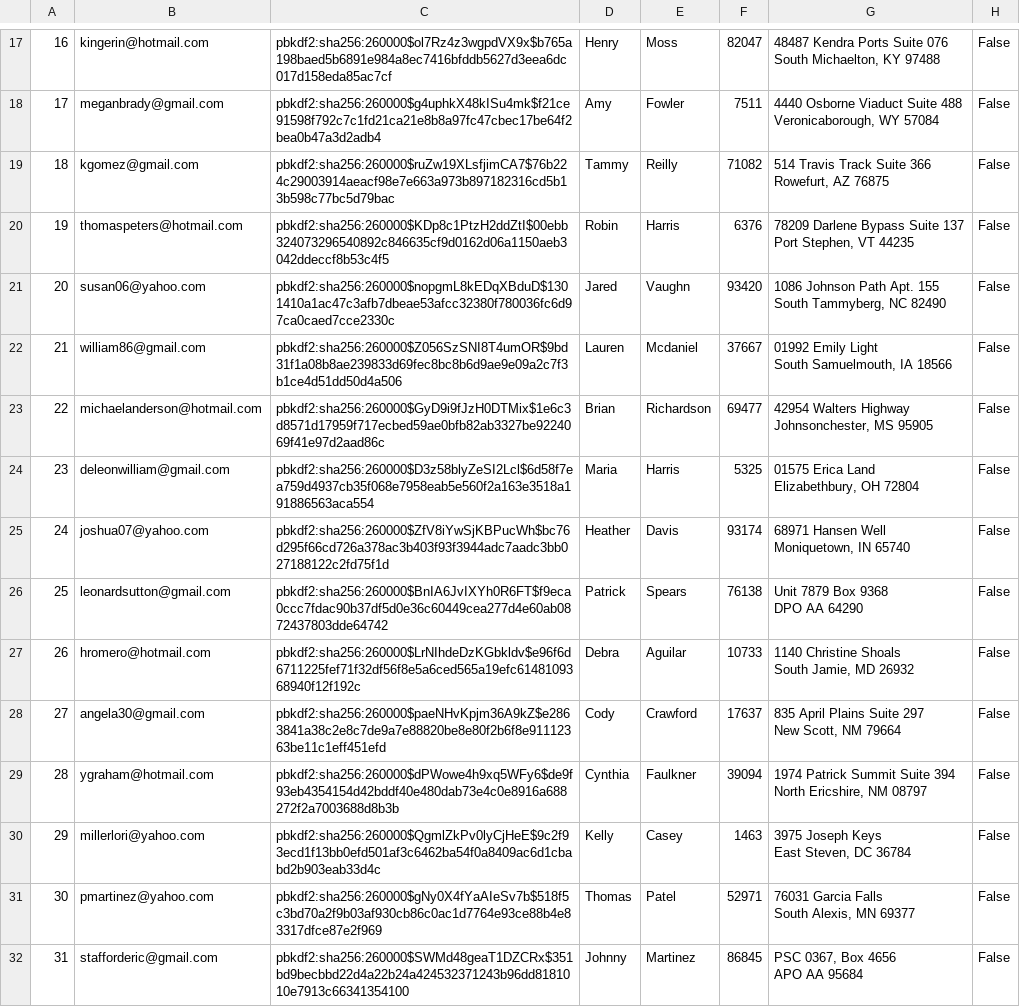
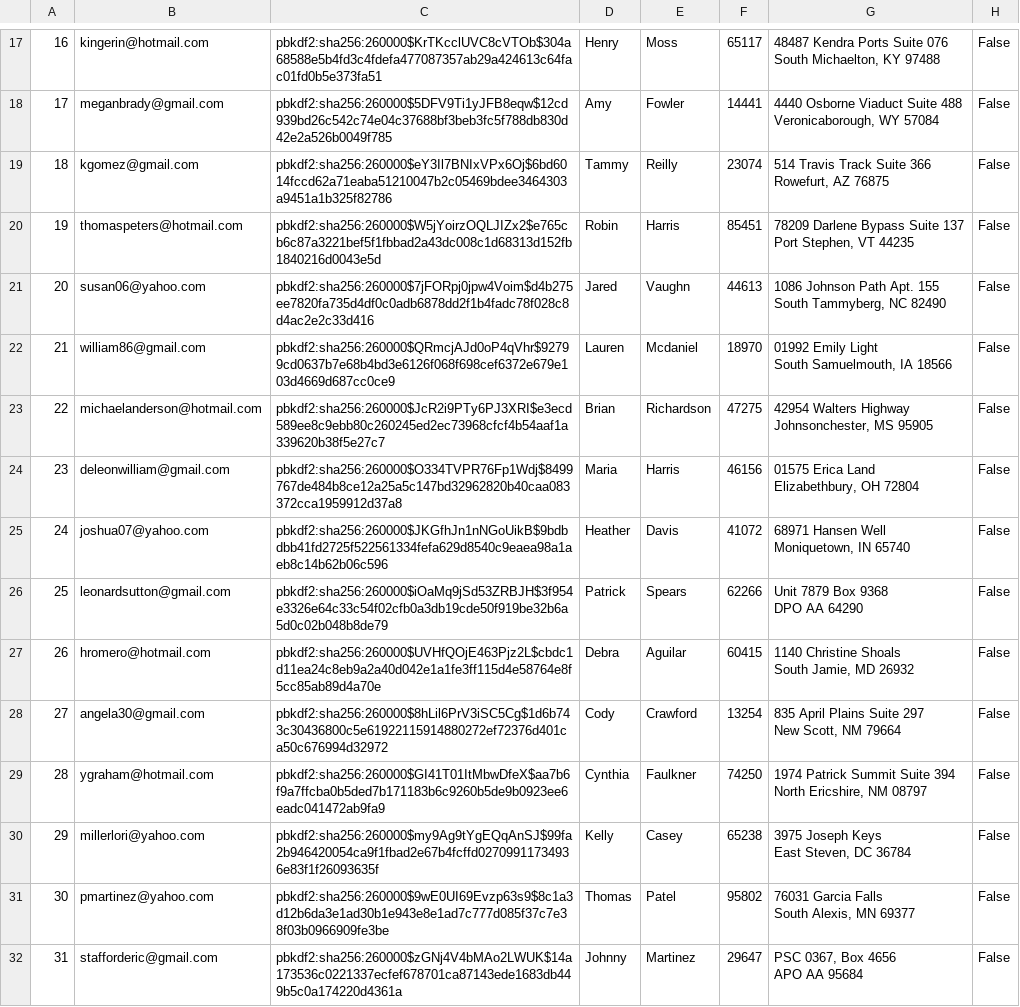
Before and after one commit to MuazzamKhan/CS516MiniAmazon, a CSV file: mini-amazon-skeleton/db/generated/Users.csv, drawn as a sheet; only a part is shown, gaps mark what is left out; the diff covers the shown part only; the diff names each change by its address in the sheet, - before the commit and + after, or states it on an @@ line.

```diff
--- a/mini-amazon-skeleton/db/generated/Users.csv
+++ b/mini-amazon-skeleton/db/generated/Users.csv
-C17: pbkdf2:sha256:260000$ol7Rz4z3wgpdVX9x$b765a198baed5b6891e984a8ec7416bfddb5627d3eea6dc017d158eda85ac7cf
+C17: pbkdf2:sha256:260000$KrTKcclUVC8cVTOb$304a68588e5b4fd3c4fdefa477087357ab29a424613c64fac01fd0b5e373fa51
-F17: 82047
+F17: 65117
-C18: pbkdf2:sha256:260000$g4uphkX48kISu4mk$f21ce91598f792c7c1fd21ca21e8b8a97fc47cbec17be64f2bea0b47a3d2adb4
+C18: pbkdf2:sha256:260000$5DFV9Ti1yJFB8eqw$12cd939bd26c542c74e04c37688bf3beb3fc5f788db830d42e2a526b0049f785
-F18: 7511
+F18: 14441
-C19: pbkdf2:sha256:260000$ruZw19XLsfjimCA7$76b224c29003914aeacf98e7e663a973b897182316cd5b13b598c77bc5d79bac
+C19: pbkdf2:sha256:260000$eY3Il7BNIxVPx6Oj$6bd6014fccd62a71eaba51210047b2c05469bdee3464303a9451a1b325f82786
-F19: 71082
+F19: 23074
-C20: pbkdf2:sha256:260000$KDp8c1PtzH2ddZtI$00ebb324073296540892c846635cf9d0162d06a1150aeb3042ddeccf8b53c4f5
+C20: pbkdf2:sha256:260000$W5jYoirzOQLJIZx2$e765cb6c87a3221bef5f1fbbad2a43dc008c1d68313d152fb1840216d0043e5d
-F20: 6376
+F20: 85451
-C21: pbkdf2:sha256:260000$nopgmL8kEDqXBduD$1301410a1ac47c3afb7dbeae53afcc32380f780036fc6d97ca0caed7cce2330c
+C21: pbkdf2:sha256:260000$7jFORpj0jpw4Voim$d4b275ee7820fa735d4df0c0adb6878dd2f1b4fadc78f028c8d4ac2e2c33d416
-F21: 93420
+F21: 44613
-C22: pbkdf2:sha256:260000$Z056SzSNI8T4umOR$9bd31f1a08b8ae239833d69fec8bc8b6d9ae9e09a2c7f3b1ce4d51dd50d4a506
+C22: pbkdf2:sha256:260000$QRmcjAJd0oP4qVhr$92799cd0637b7e68b4bd3e6126f068f698cef6372e679e103d4669d687cc0ce9
-F22: 37667
+F22: 18970
-C23: pbkdf2:sha256:260000$GyD9i9fJzH0DTMix$1e6c3d8571d17959f717ecbed59ae0bfb82ab3327be9224069f41e97d2aad86c
+C23: pbkdf2:sha256:260000$JcR2i9PTy6PJ3XRI$e3ecd589ee8c9ebb80c260245ed2ec73968cfcf4b54aaf1a339620b38f5e27c7
-F23: 69477
+F23: 47275
-C24: pbkdf2:sha256:260000$D3z58blyZeSI2Lcl$6d58f7ea759d4937cb35f068e7958eab5e560f2a163e3518a191886563aca554
+C24: pbkdf2:sha256:260000$O334TVPR76Fp1Wdj$8499767de484b8ce12a25a5c147bd32962820b40caa083372cca1959912d37a8
-F24: 5325
+F24: 46156
-C25: pbkdf2:sha256:260000$ZfV8iYwSjKBPucWh$bc76d295f66cd726a378ac3b403f93f3944adc7aadc3bb027188122c2fd75f1d
+C25: pbkdf2:sha256:260000$JKGfhJn1nNGoUikB$9bdbdbb41fd2725f522561334fefa629d8540c9eaea98a1aeb8c14b62b06c596
-F25: 93174
+F25: 41072
-C26: pbkdf2:sha256:260000$BnIA6JvIXYh0R6FT$f9eca0ccc7fdac90b37df5d0e36c60449cea277d4e60ab0872437803dde64742
+C26: pbkdf2:sha256:260000$iOaMq9jSd53ZRBJH$3f954e3326e64c33c54f02cfb0a3db19cde50f919be32b6a5d0c02b048b8de79
-F26: 76138
+F26: 62266
-C27: pbkdf2:sha256:260000$LrNIhdeDzKGbkldv$e96f6d6711225fef71f32df56f8e5a6ced565a19efc6148109368940f12f192c
+C27: pbkdf2:sha256:260000$UVHfQOjE463Pjz2L$cbdc1d11ea24c8eb9a2a40d042e1a1fe3ff115d4e58764e8f5cc85ab89d4a70e
-F27: 10733
+F27: 60415
-C28: pbkdf2:sha256:260000$paeNHvKpjm36A9kZ$e2863841a38c2e8c7de9a7e88820be8e80f2b6f8e91112363be11c1eff451efd
+C28: pbkdf2:sha256:260000$8hLil6PrV3iSC5Cg$1d6b743c30436800c5e61922115914880272ef72376d401ca50c676994d32972
-F28: 17637
+F28: 13254
-C29: pbkdf2:sha256:260000$dPWowe4h9xq5WFy6$de9f93eb4354154d42bddf40e480dab73e4c0e8916a688272f2a7003688d8b3b
+C29: pbkdf2:sha256:260000$GI41T01ItMbwDfeX$aa7b6f9a7ffcba0b5ded7b171183b6c9260b5de9b0923ee6eadc041472ab9fa9
-F29: 39094
+F29: 74250
-C30: pbkdf2:sha256:260000$QgmlZkPv0lyCjHeE$9c2f93ecd1f13bb0efd501af3c6462ba54f0a8409ac6d1cbabd2b903eab33d4c
+C30: pbkdf2:sha256:260000$my9Ag9tYgEQqAnSJ$99fa2b946420054ca9f1fbad2e67b4fcffd02709911734936e83f1f26093635f
-F30: 1463
+F30: 65238
-C31: pbkdf2:sha256:260000$gNy0X4fYaAIeSv7b$518f5c3bd70a2f9b03af930cb86c0ac1d7764e93ce88b4e83317dfce87e2f969
+C31: pbkdf2:sha256:260000$9wE0UI69Evzp63s9$8c1a3d12b6da3e1ad30b1e943e8e1ad7c777d085f37c7e38f03b0966909fe3be
-F31: 52971
+F31: 95802
-C32: pbkdf2:sha256:260000$SWMd48geaT1DZCRx$351bd9becbbd22d4a22b24a424532371243b96dd8181010e7913c66341354100
+C32: pbkdf2:sha256:260000$zGNj4V4bMAo2LWUK$14a173536c0221337ecfef678701ca87143ede1683db449b5c0a174220d4361a
-F32: 86845
+F32: 29647
```
Also changed, not shown: 167 edited cells elsewhere in this file, 7 other files.
